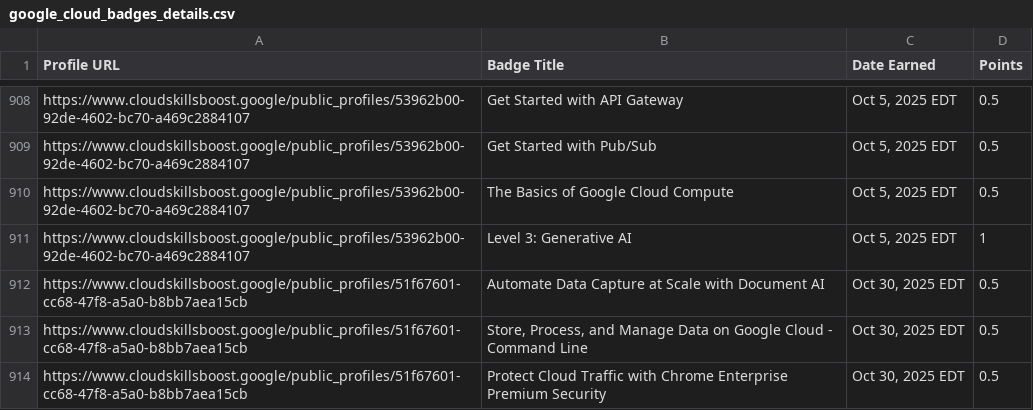
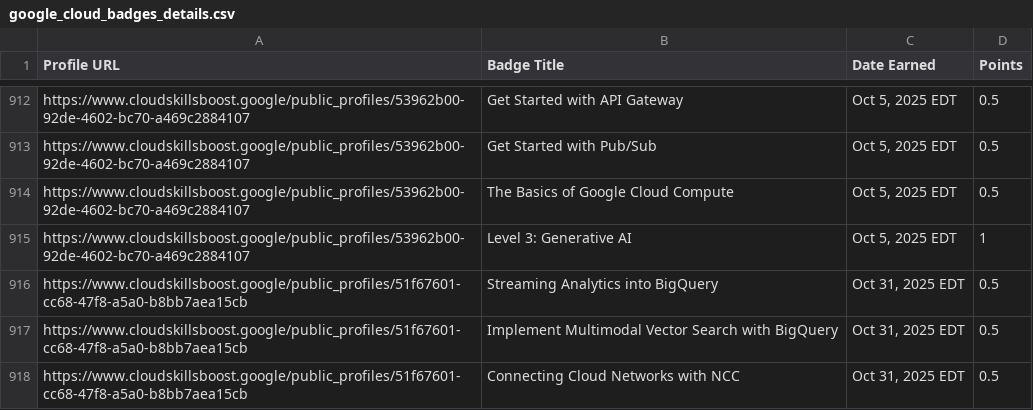
Before and after one commit to mohitsharmas97/leaderboard_gdg, a CSV file: google_cloud_badges_details.csv, drawn as a sheet; only a part is shown, gaps mark what is left out; the shorter side is filled out with more unchanged rows; the diff covers the shown part only.

```diff
--- a/google_cloud_badges_details.csv
+++ b/google_cloud_badges_details.csv
@@ -911 +915,4 @@ https://www.cloudskillsboost.google/public_profiles/53962b00-92de-4602-bc70-a469
 https://www.cloudskillsboost.google/public_profiles/53962b00-92de-4602-bc70-a469c2884107,Level 3: Generative AI,"Oct  5, 2025 EDT",1
+https://www.cloudskillsboost.google/public_profiles/51f67601-cc68-47f8-a5a0-b8bb7aea15cb,Streaming Analytics into BigQuery,"Oct 31, 2025 EDT",0.5
+https://www.cloudskillsboost.google/public_profiles/51f67601-cc68-47f8-a5a0-b8bb7aea15cb,Implement Multimodal Vector Search with BigQuery,"Oct 31, 2025 EDT",0.5
+https://www.cloudskillsboost.google/public_profiles/51f67601-cc68-47f8-a5a0-b8bb7aea15cb,Connecting Cloud Networks with NCC,"Oct 31, 2025 EDT",0.5
```
Also changed, not shown: 10 added rows elsewhere in this file, progress_data.csv.
